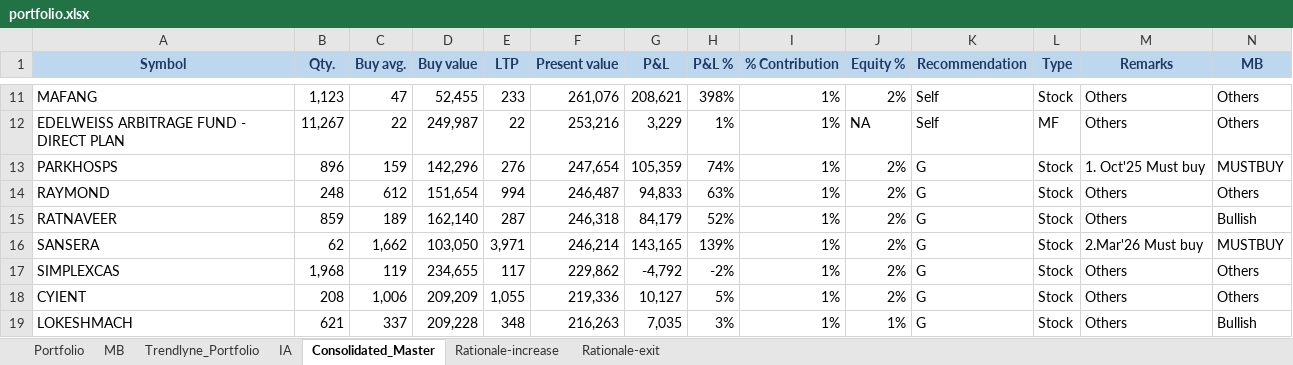
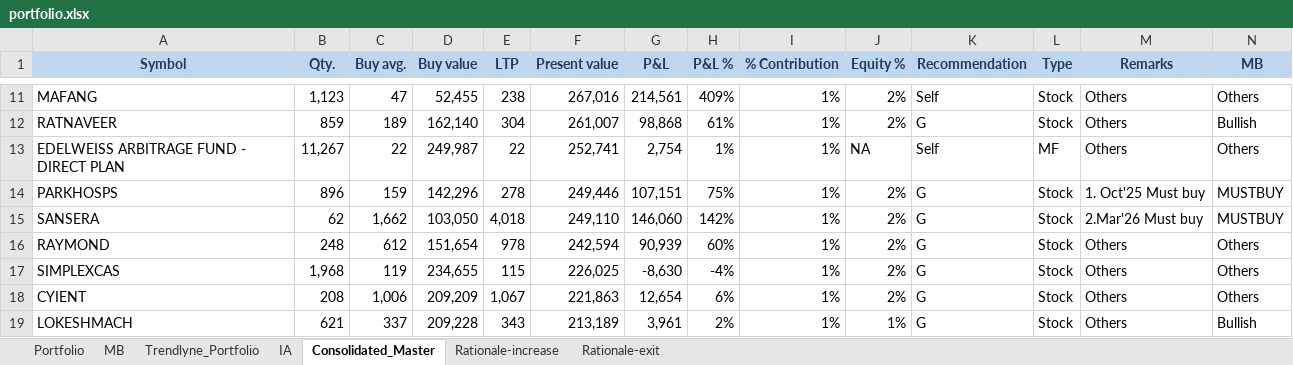
Before and after one commit to kvector0001/STT-Dashboard, an Excel workbook: data/portfolio.xlsx, sheet Consolidated_Master, drawn as a sheet; only a part is shown, gaps mark what is left out; values as stored, in another font and other column widths than the file's, no borders; charts and pictures and conditional formats not drawn; removed rows and columns are numbered as before the commit, all else as after; the diff covers the shown part only; the diff names each change by its address in the sheet, - before the commit and + after, or states it on an @@ line.

```diff
--- a/data/portfolio.xlsx (sheet Consolidated_Master)
+++ b/data/portfolio.xlsx (sheet Consolidated_Master)
-E11 (LTP): 233
+E11 (LTP): 238
-F11 (Present value): 261,076
+F11 (Present value): 267,016
-G11 (P&L): 208,621
+G11 (P&L): 214,561
-H11 (P&L %): 398%
+H11 (P&L %): 409%
+row 12: RATNAVEER | 859 | 189 | 162,140 | 304 | 261,007 | 98,868 | 61% | 1% | 2% | G | Stock | Others | Bullish
-F13 (Present value): 253,216
+F13 (Present value): 252,741
-G13 (P&L): 3,229
+G13 (P&L): 2,754
-E14 (LTP): 276
+E14 (LTP): 278
-F14 (Present value): 247,654
+F14 (Present value): 249,446
-G14 (P&L): 105,359
+G14 (P&L): 107,151
-H14 (P&L %): 74%
+H14 (P&L %): 75%
-row 14: RAYMOND | 248 | 612 | 151,654 | 994 | 246,487 | 94,833 | 63% | 1% | 2% | G | Stock | Others | Others
-row 15: RATNAVEER | 859 | 189 | 162,140 | 287 | 246,318 | 84,179 | 52% | 1% | 2% | G | Stock | Others | Bullish
-E15 (LTP): 3,971
+E15 (LTP): 4,018
-F15 (Present value): 246,214
+F15 (Present value): 249,110
-G15 (P&L): 143,165
+G15 (P&L): 146,060
-H15 (P&L %): 139%
+H15 (P&L %): 142%
+row 16: RAYMOND | 248 | 612 | 151,654 | 978 | 242,594 | 90,939 | 60% | 1% | 2% | G | Stock | Others | Others
-E17 (LTP): 117
+E17 (LTP): 115
-F17 (Present value): 229,862
+F17 (Present value): 226,025
-G17 (P&L): -4,792
+G17 (P&L): -8,630
-H17 (P&L %): -2%
+H17 (P&L %): -4%
-E18 (LTP): 1,055
+E18 (LTP): 1,067
-F18 (Present value): 219,336
+F18 (Present value): 221,863
-G18 (P&L): 10,127
+G18 (P&L): 12,654
-H18 (P&L %): 5%
+H18 (P&L %): 6%
-E19 (LTP): 348
+E19 (LTP): 343
-F19 (Present value): 216,263
+F19 (Present value): 213,189
-G19 (P&L): 7,035
+G19 (P&L): 3,961
-H19 (P&L %): 3%
+H19 (P&L %): 2%
```
Also changed, not shown: 35 added rows, 35 removed rows and 441 edited cells elsewhere in this sheet, sheet Portfolio, sheet IA, sheet Trendlyne_Portfolio, 1 other file.
